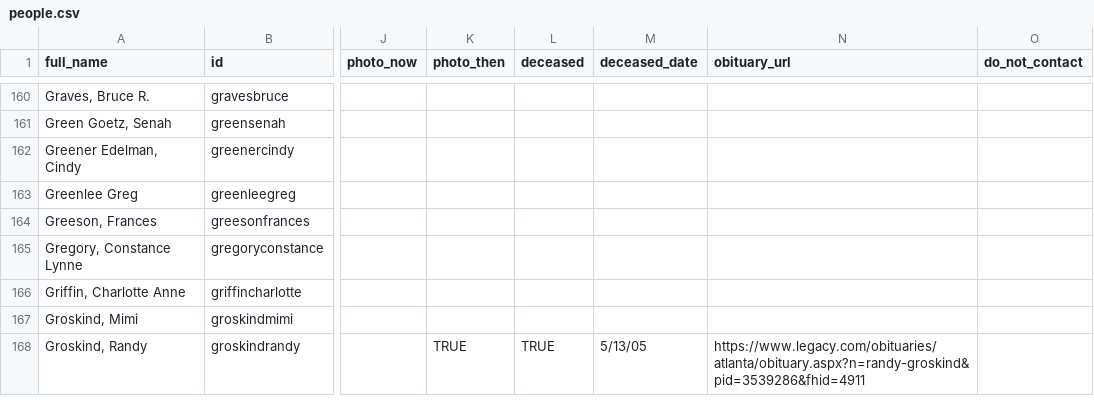
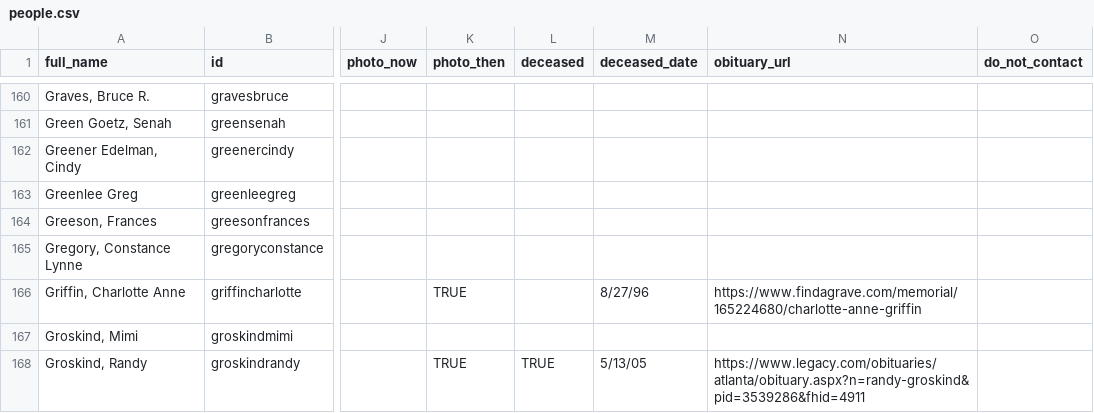
Before and after one commit to johnmparkinson/whs70, a CSV file: src/data/people.csv, drawn as a sheet; only a part is shown, gaps mark what is left out; the diff names each change by its address in the sheet, - before the commit and + after, or states it on an @@ line.

Commit message:
Charlotte

```diff
--- a/src/data/people.csv
+++ b/src/data/people.csv
-K166 (photo_then): (empty)
+K166 (photo_then): TRUE
-M166 (deceased_date): (empty)
+M166 (deceased_date): 8/27/96
-N166 (obituary_url): (empty)
+N166 (obituary_url): https://www.findagrave.com/memorial/165224680/charlotte-anne-griffin
```
